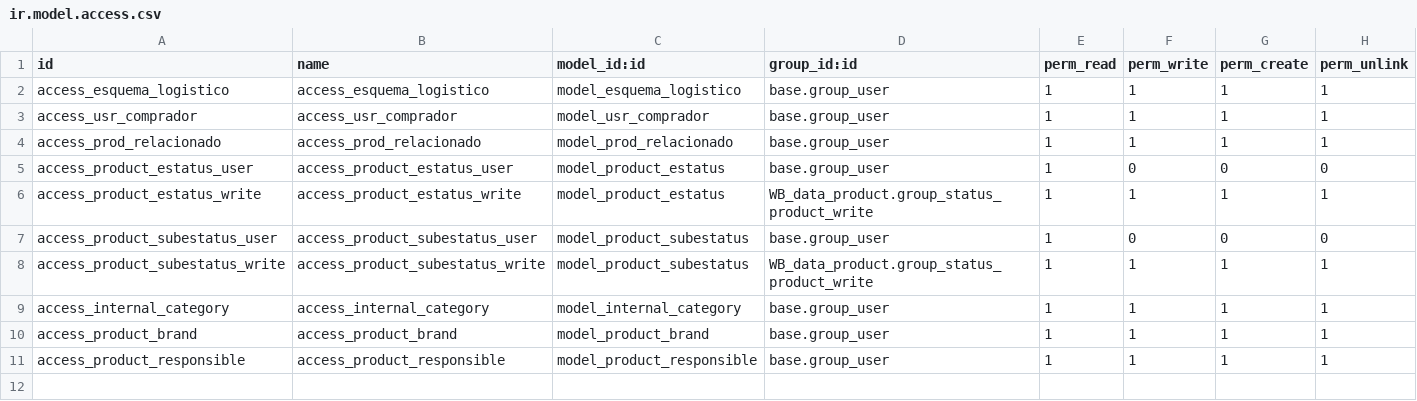
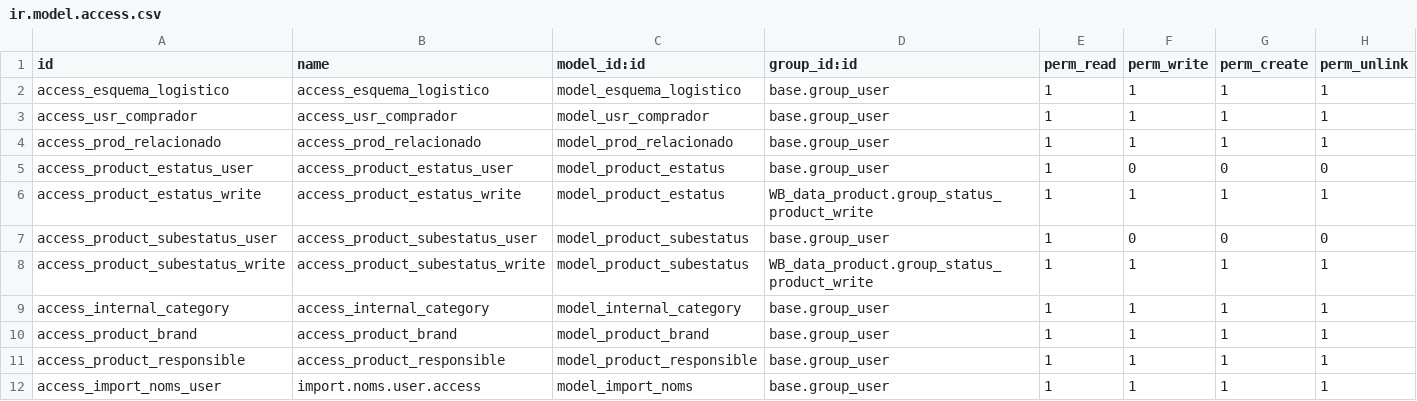
Before and after one commit to wonderbrands/WB_data_product, a CSV file: security/ir.model.access.csv, drawn as a sheet.

```diff
--- a/security/ir.model.access.csv
+++ b/security/ir.model.access.csv
@@ -11 +11,2 @@ access_product_brand,access_product_brand,model_product_brand,base.group_user,1,
 access_product_responsible,access_product_responsible,model_product_responsible,base.group_user,1,1,1,1
+access_import_noms_user,import.noms.user.access,model_import_noms,base.group_user,1,1,1,1
```
Also changed, not shown: 4 other files.
